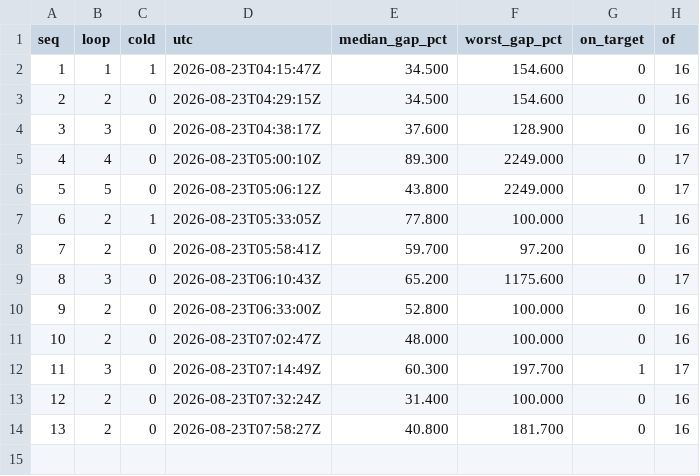
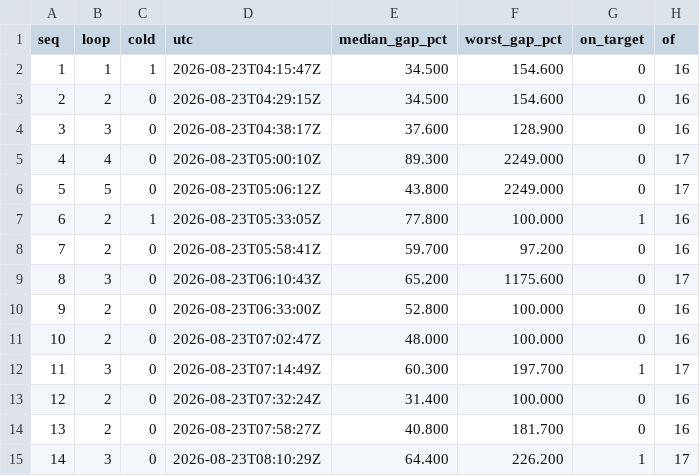
Before and after one commit to srotberg/housing_first_or_treatment_first_ask_the_kids_not_the_parents, a TSV file: code/CALIBRATION_PROGRESS.tsv, drawn as a sheet.

```diff
--- a/code/CALIBRATION_PROGRESS.tsv
+++ b/code/CALIBRATION_PROGRESS.tsv
@@ -14 +14,2 @@ seq	loop	cold	utc	median_gap_pct	worst_gap_pct	on_target	of
 13	2	0	2026-08-23T07:58:27Z	40.800	181.700	0	16
+14	3	0	2026-08-23T08:10:29Z	64.400	226.200	1	17
```
Also changed, not shown: 2 other files.
